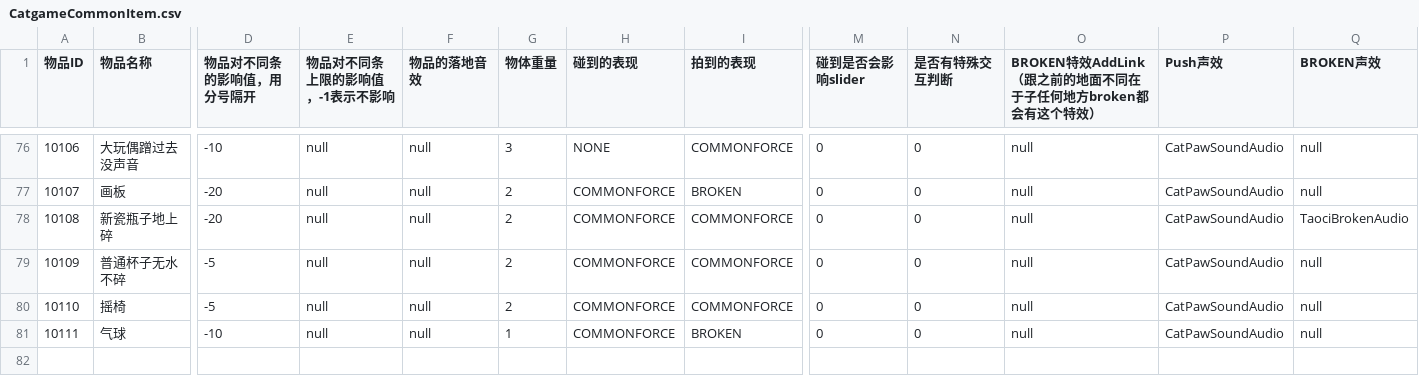
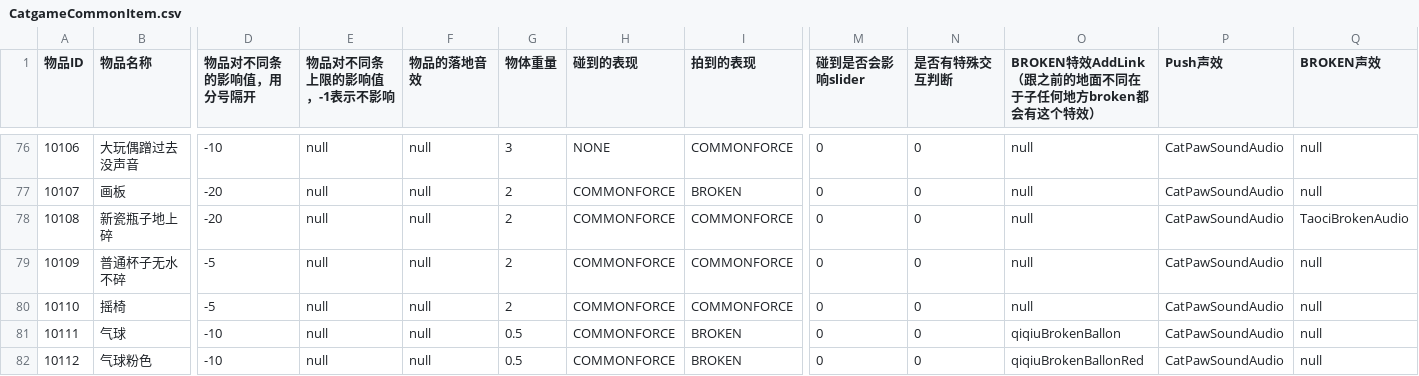
Before and after one commit to hhlovesyy/CatDreamGame, a CSV file: Assets/Designer/Designer_Tool/CSV2CS/Document/CatgameCommonItem.csv, drawn as a sheet; only a part is shown, gaps mark what is left out; rows hold the shown columns only; the diff names each change by its address in the sheet, - before the commit and + after, or states it on an @@ line.

```diff
--- a/Assets/Designer/Designer_Tool/CSV2CS/Document/CatgameCommonItem.csv
+++ b/Assets/Designer/Designer_Tool/CSV2CS/Document/CatgameCommonItem.csv
-G81 (物体重量): 1
+G81 (物体重量): 0.5
-O81: null
+O81: qiqiuBrokenBallon
+row 82: 10112 | 气球粉色 | -10 | null | null | 0.5 | COMMONFORCE | BROKEN | 0 | 0 | qiqiuBrokenBallonRed | CatPawSoundAudio | null
```
Also changed, not shown: 32 other files.
